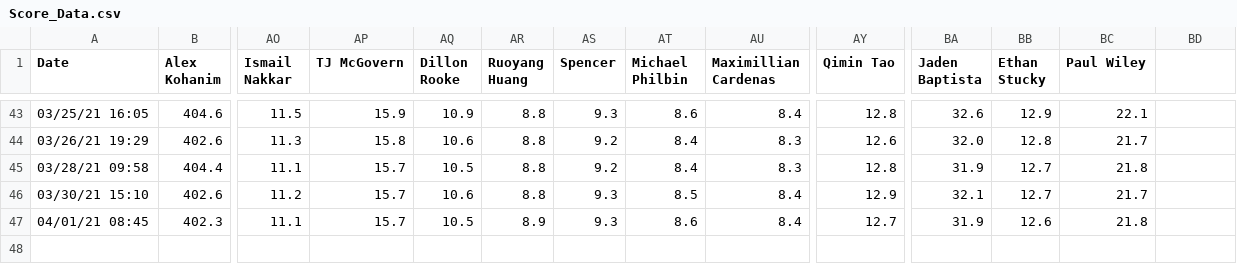
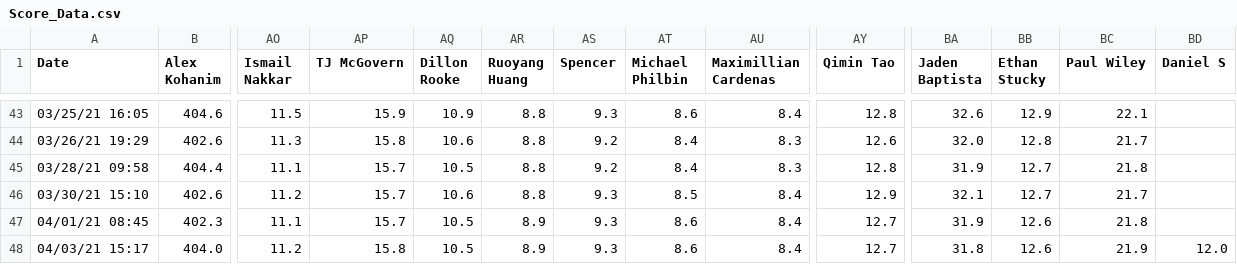
Before and after one commit to Peej1226/SBCC_Kattis_App, a CSV file: sbcc_app/Score_Data.csv, drawn as a sheet; only a part is shown, gaps mark what is left out; rows hold the shown columns only; the diff names each change by its address in the sheet, - before the commit and + after, or states it on an @@ line.

```diff
--- a/sbcc_app/Score_Data.csv
+++ b/sbcc_app/Score_Data.csv
-BD1: (empty)
+BD1: Daniel S
+row 48: 04/03/21 15:17 | 404.0 | 11.2 | 15.8 | 10.5 | 8.9 | 9.3 | 8.6 | 8.4 | 12.7 | 31.8 | 12.6 | 21.9 | 12.0
```
Also changed, not shown: sbcc_app/Rank_Data.csv.
